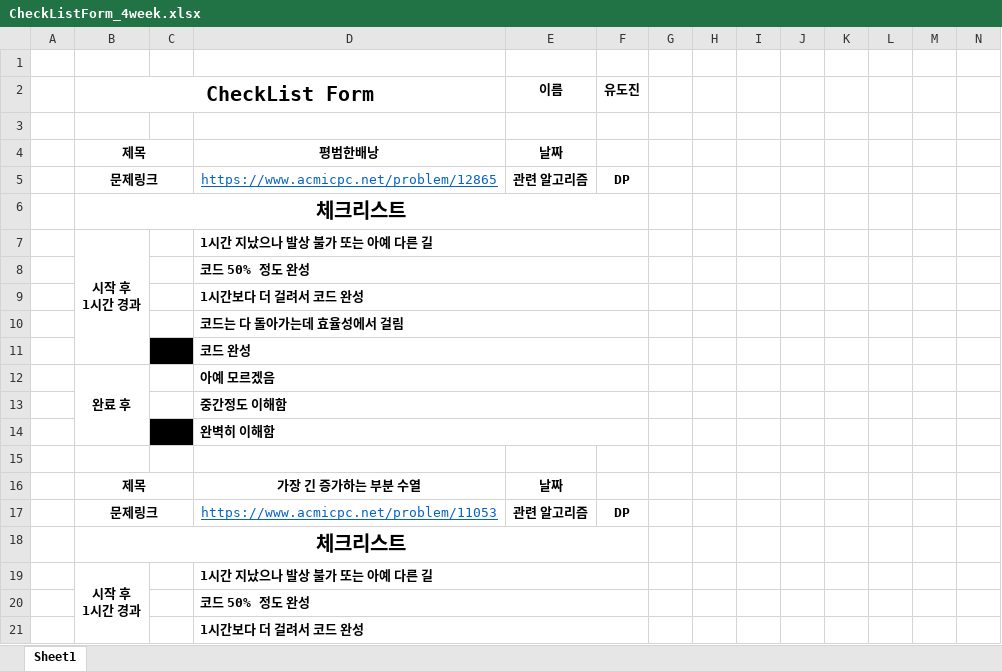
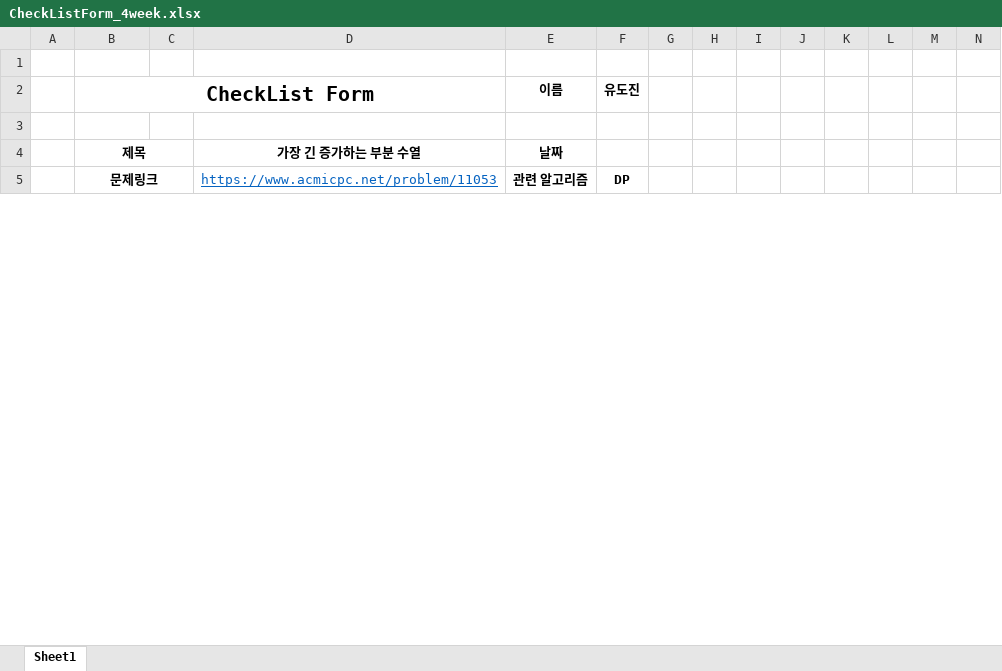
Before and after one commit to SeonjaeHyeon/Study-21-1-codingTest, an Excel workbook: 0_docs/CheckListForm_4week.xlsx, sheet Sheet1, drawn as a sheet; only a part is shown; values as stored, in another font and other column widths than the file's, no borders; rows hold the shown columns only; ↵ is a line break in a cell; the diff covers the shown part only; the diff names each change by its address in the sheet, - before the commit and + after, or states it on an @@ line.

Commit message:
update weekly problem list

```diff
--- a/0_docs/CheckListForm_4week.xlsx (sheet Sheet1)
+++ b/0_docs/CheckListForm_4week.xlsx (sheet Sheet1)
-row 4:  | 제목 |  | 평범한배낭 | 날짜
-row 5:  | 문제링크 |  | https://www.acmicpc.net/problem/12865 | 관련 알고리즘 | DP
-row 6:  | 체크리스트
-row 7:  | 시작 후 ↵ 1시간 경과 |  | 1시간 지났으나 발상 불가 또는 아예 다른 길
-row 8:  |  |  | 코드 50% 정도 완성
-row 9:  |  |  | 1시간보다 더 걸려서 코드 완성
-row 10:  |  |  | 코드는 다 돌아가는데 효율성에서 걸림
-row 11:  |  |  | 코드 완성
-row 12:  | 완료 후 |  | 아예 모르겠음
-row 13:  |  |  | 중간정도 이해함
-row 14:  |  |  | 완벽히 이해함
-row 15: (empty)
-row 18:  | 체크리스트
-row 19:  | 시작 후 ↵ 1시간 경과 |  | 1시간 지났으나 발상 불가 또는 아예 다른 길
-row 20:  |  |  | 코드 50% 정도 완성
-row 21:  |  |  | 1시간보다 더 걸려서 코드 완성
```
Also changed, not shown: 116 removed rows elsewhere in this sheet, 0_docs/CheckListForm_5week.xlsx, 0_docs/CheckListForm_6week.xlsx, 8 other files.
